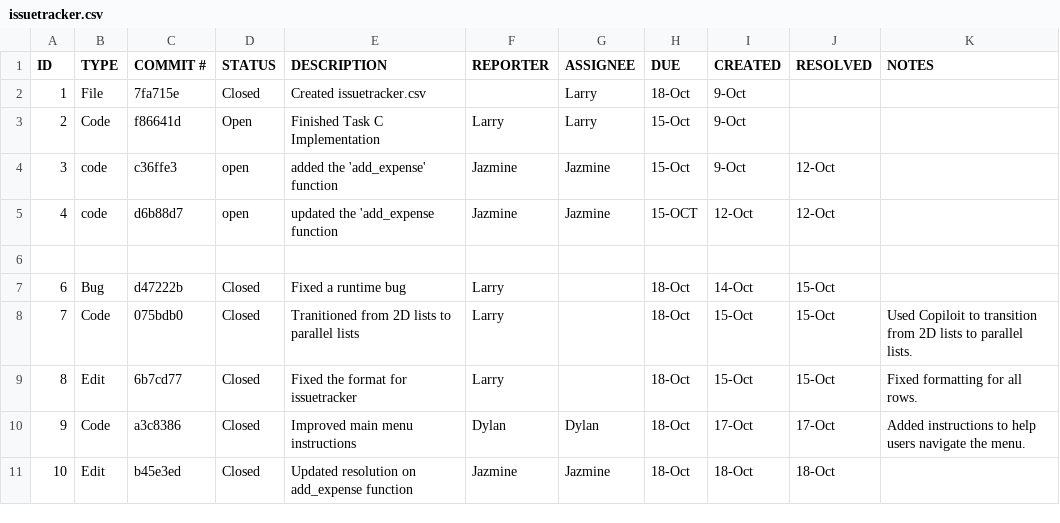
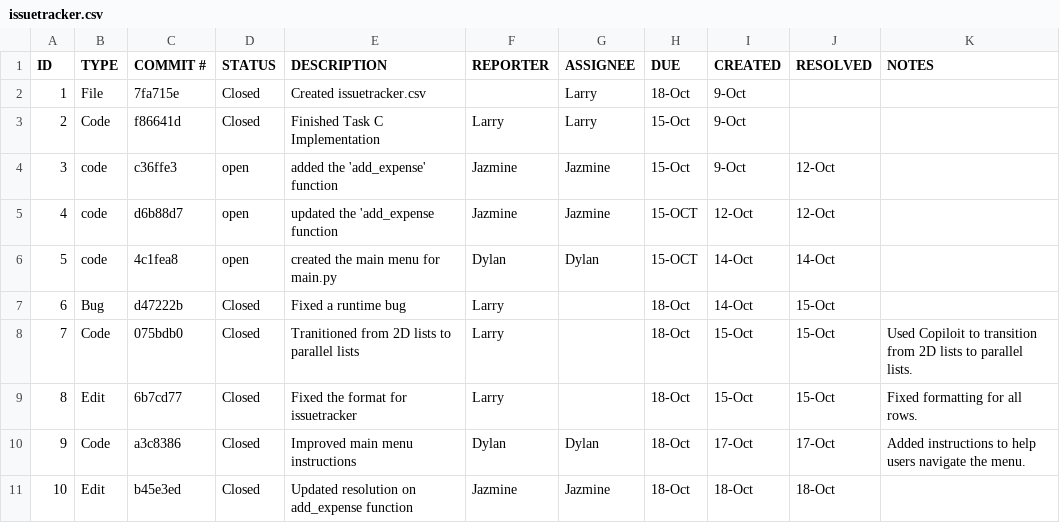
Before and after one commit to LarryMarin/ET574-D-Project1_Expense_Splitter-GroupE, a CSV file: issuetracker.csv, drawn as a sheet.

Commit message:
Update issue tracker with status changes and new entry
Updated the status of Task C from Open to Closed and added a new entry for the main menu creation.

```diff
--- a/issuetracker.csv
+++ b/issuetracker.csv
@@ -2,6 +2,6 @@ ID,TYPE,COMMIT #,STATUS,DESCRIPTION,REPORTER,ASSIGNEE,DUE,CREATED,RESOLVED,NOTES
 1,File,7fa715e,Closed,Created issuetracker.csv,,Larry,18-Oct,9-Oct,,
-2,Code,f86641d,Open,Finished Task C Implementation,Larry,Larry,15-Oct,9-Oct,,
+2,Code,f86641d,Closed,Finished Task C Implementation,Larry,Larry,15-Oct,9-Oct,,
 3,code,c36ffe3,open,added the 'add_expense' function,Jazmine,Jazmine,15-Oct,9-Oct,12-Oct,
 4,code,d6b88d7,open,updated the 'add_expense function,Jazmine,Jazmine,15-OCT,12-Oct,12-Oct,
-
+5,code,4c1fea8,open,created the main menu for main.py,Dylan,Dylan,15-OCT,14-Oct,14-Oct,
 6,Bug,d47222b,Closed,Fixed a runtime bug,Larry,,18-Oct,14-Oct,15-Oct,
```
